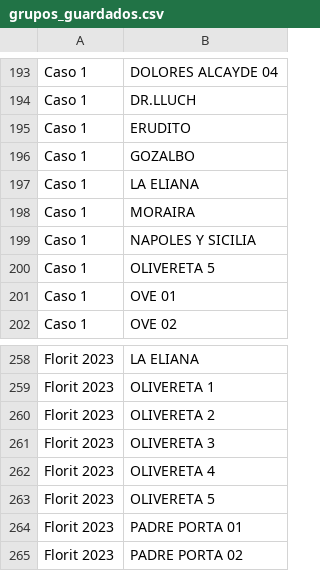
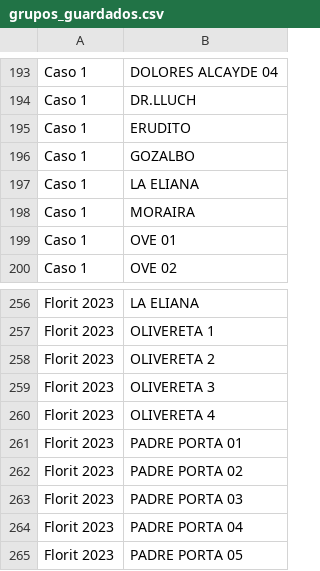
Before and after one commit to Eshkurkito/Revenue-Dashboard, a CSV file: grupos_guardados.csv, drawn as a sheet; only a part is shown, gaps mark what is left out; the shorter side is filled out with more unchanged rows; the diff names each change by its address in the sheet, - before the commit and + after, or states it on an @@ line.

```diff
--- a/grupos_guardados.csv
+++ b/grupos_guardados.csv
-row 199: Caso 1 | NAPOLES Y SICILIA
-row 200: Caso 1 | OLIVERETA 5
-row 263: Florit 2023 | OLIVERETA 5
```
